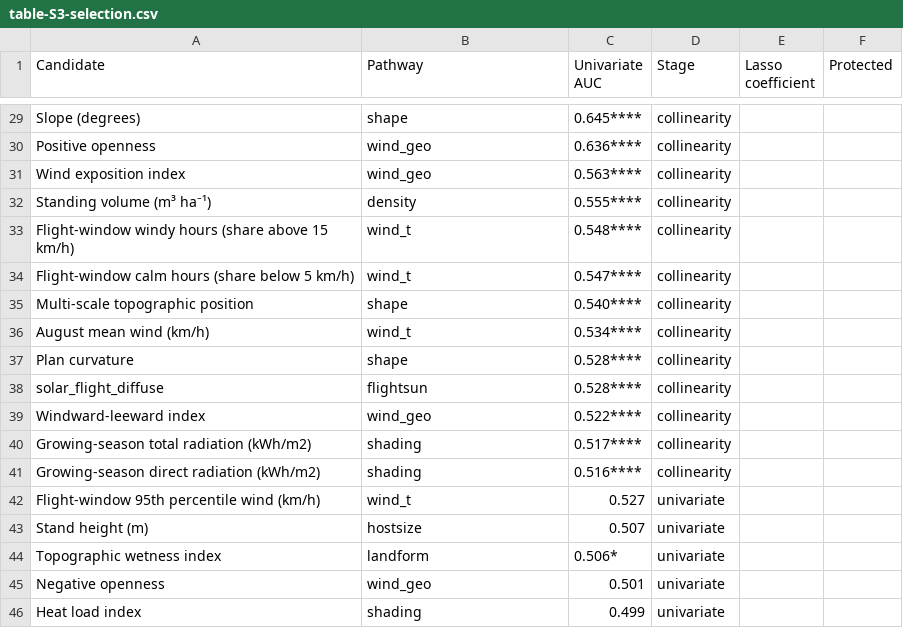
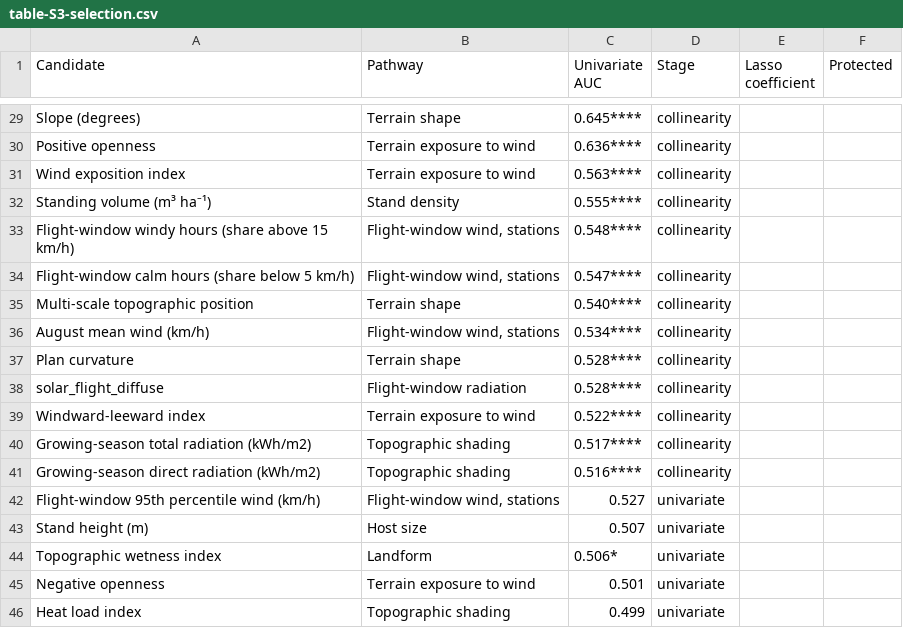
Before and after one commit to seamusrobertmurphy/beetle-topography-and-wind-study, a CSV file: 03.outputs/TBL/table-S3-selection.csv, drawn as a sheet; only a part is shown, gaps mark what is left out; the diff covers the shown part only.

```diff
--- a/03.outputs/TBL/table-S3-selection.csv
+++ b/03.outputs/TBL/table-S3-selection.csv
@@ -29,18 +29,18 @@
-"Slope (degrees)","shape","0.645****","collinearity","",""
-"Positive openness","wind_geo","0.636****","collinearity","",""
-"Wind exposition index","wind_geo","0.563****","collinearity","",""
-"Standing volume (m³ ha⁻¹)","density","0.555****","collinearity","",""
-"Flight-window windy hours (share above 15 km/h)","wind_t","0.548****","collinearity","",""
-"Flight-window calm hours (share below 5 km/h)","wind_t","0.547****","collinearity","",""
-"Multi-scale topographic position","shape","0.540****","collinearity","",""
-"August mean wind (km/h)","wind_t","0.534****","collinearity","",""
-"Plan curvature","shape","0.528****","collinearity","",""
-"solar_flight_diffuse","flightsun","0.528****","collinearity","",""
-"Windward-leeward index","wind_geo","0.522****","collinearity","",""
-"Growing-season total radiation (kWh/m2)","shading","0.517****","collinearity","",""
-"Growing-season direct radiation (kWh/m2)","shading","0.516****","collinearity","",""
-"Flight-window 95th percentile wind (km/h)","wind_t","0.527","univariate","",""
-"Stand height (m)","hostsize","0.507","univariate","",""
-"Topographic wetness index","landform","0.506*","univariate","",""
-"Negative openness","wind_geo","0.501","univariate","",""
-"Heat load index","shading","0.499","univariate","",""
+"Slope (degrees)","Terrain shape","0.645****","collinearity","",""
+"Positive openness","Terrain exposure to wind","0.636****","collinearity","",""
+"Wind exposition index","Terrain exposure to wind","0.563****","collinearity","",""
+"Standing volume (m³ ha⁻¹)","Stand density","0.555****","collinearity","",""
+"Flight-window windy hours (share above 15 km/h)","Flight-window wind, stations","0.548****","collinearity","",""
+"Flight-window calm hours (share below 5 km/h)","Flight-window wind, stations","0.547****","collinearity","",""
+"Multi-scale topographic position","Terrain shape","0.540****","collinearity","",""
+"August mean wind (km/h)","Flight-window wind, stations","0.534****","collinearity","",""
+"Plan curvature","Terrain shape","0.528****","collinearity","",""
+"solar_flight_diffuse","Flight-window radiation","0.528****","collinearity","",""
+"Windward-leeward index","Terrain exposure to wind","0.522****","collinearity","",""
+"Growing-season total radiation (kWh/m2)","Topographic shading","0.517****","collinearity","",""
+"Growing-season direct radiation (kWh/m2)","Topographic shading","0.516****","collinearity","",""
+"Flight-window 95th percentile wind (km/h)","Flight-window wind, stations","0.527","univariate","",""
+"Stand height (m)","Host size","0.507","univariate","",""
+"Topographic wetness index","Landform","0.506*","univariate","",""
+"Negative openness","Terrain exposure to wind","0.501","univariate","",""
+"Heat load index","Topographic shading","0.499","univariate","",""
```
Also changed, not shown: 27 edited cells elsewhere in this file, 03.outputs/TBL/table-1-hypotheses.csv, 18 other files.
